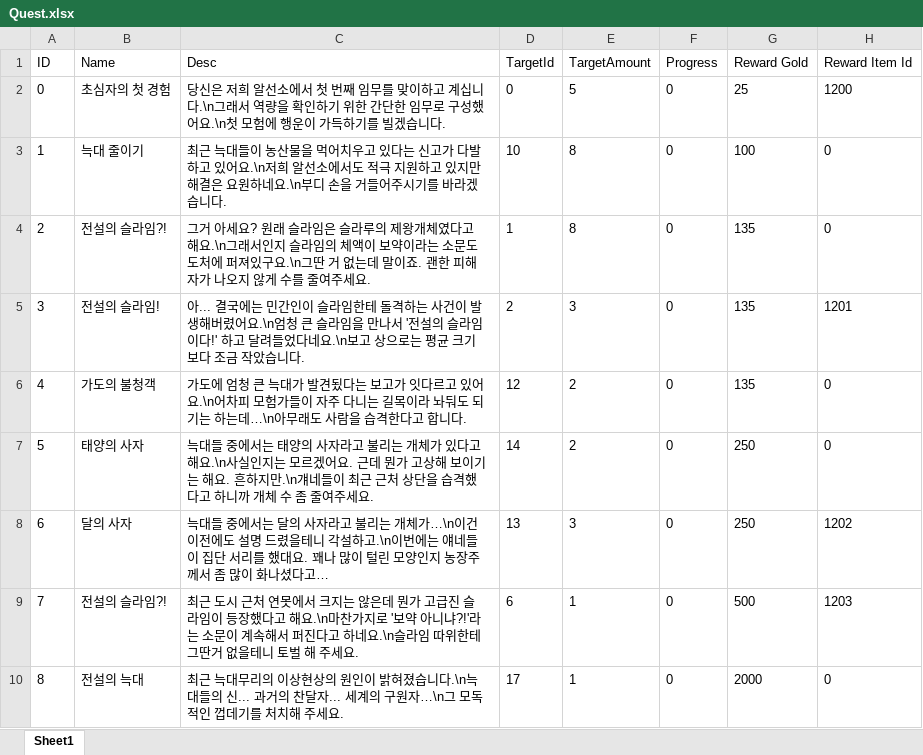
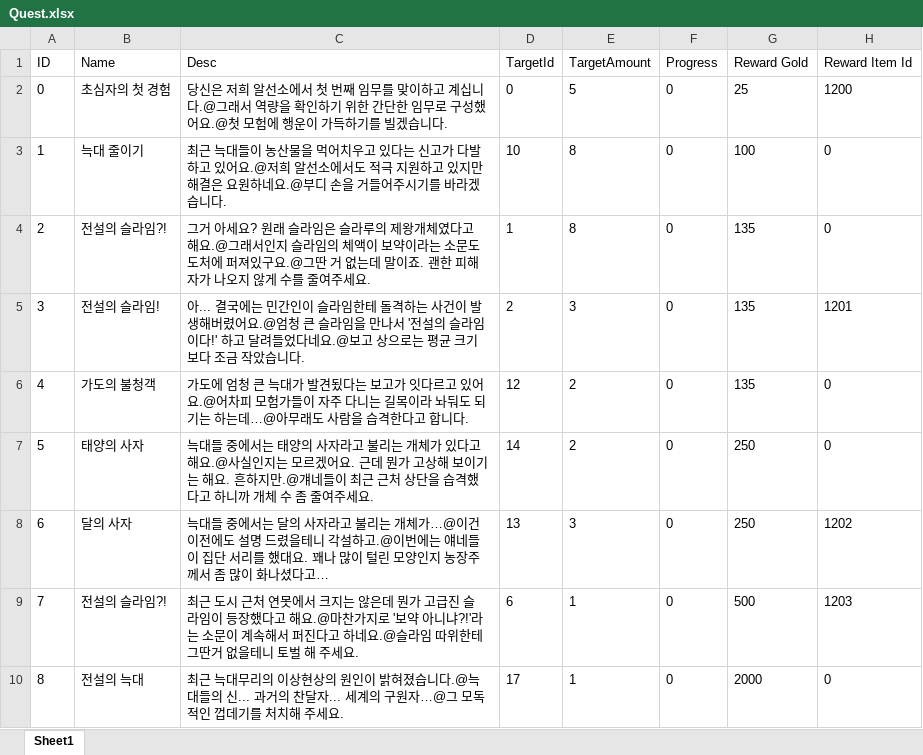
Before and after one commit to lsu0503/TextRPG_TeamProject2nd, an Excel workbook: Documents/Files/Quest.xlsx, sheet Sheet1, drawn as a sheet; values as stored, in another font and other column widths than the file's, no borders; the diff names each change by its address in the sheet, - before the commit and + after, or states it on an @@ line.

```diff
--- a/Documents/Files/Quest.xlsx (sheet Sheet1)
+++ b/Documents/Files/Quest.xlsx (sheet Sheet1)
-C2 (Desc): …계십니다.\n그래서 역량을 확인하기 위한 간단한 임무로 구성했어요.\n첫 모험…
+C2 (Desc): …계십니다.@그래서 역량을 확인하기 위한 간단한 임무로 구성했어요.@첫 모험…
-C3 (Desc): …있어요.\n저희 알선소에서도 적극 지원하고 있지만 해결은 요원하네요.\n부디 손…
+C3 (Desc): …있어요.@저희 알선소에서도 적극 지원하고 있지만 해결은 요원하네요.@부디 손…
-C4 (Desc): …고 해요.\n그래서인지 슬라임의 체액이 보약이라는 소문도 도처에 퍼져있구요.\n그딴 거…
+C4 (Desc): …고 해요.@그래서인지 슬라임의 체액이 보약이라는 소문도 도처에 퍼져있구요.@그딴 거…
-C5 (Desc): …버렸어요.\n엄청 큰 슬라임을 만나서 '전설의 슬라임이다!' 하고 달려들었다네요.\n보고 상…
+C5 (Desc): …버렸어요.@엄청 큰 슬라임을 만나서 '전설의 슬라임이다!' 하고 달려들었다네요.@보고 상…
-C6 (Desc): …있어요.\n어차피 모험가들이 자주 다니는 길목이라 놔둬도 되기는 하는데…\n아무래도…
+C6 (Desc): …있어요.@어차피 모험가들이 자주 다니는 길목이라 놔둬도 되기는 하는데…@아무래도…
-C7 (Desc): …고 해요.\n사실인지는 모르겠어요. 근데 뭔가 고상해 보이기는 해요. 흔하지만.\n걔네들이…
+C7 (Desc): …고 해요.@사실인지는 모르겠어요. 근데 뭔가 고상해 보이기는 해요. 흔하지만.@걔네들이…
-C8 (Desc): …개체가…\n이건 이전에도 설명 드렸을테니 각설하고.\n이번에는…
+C8 (Desc): …개체가…@이건 이전에도 설명 드렸을테니 각설하고.@이번에는…
-C9 (Desc): …고 해요.\n마찬가지로 '보약 아니냐?!'라는 소문이 계속해서 퍼진다고 하네요.\n슬라임…
+C9 (Desc): …고 해요.@마찬가지로 '보약 아니냐?!'라는 소문이 계속해서 퍼진다고 하네요.@슬라임…
-C10 (Desc): …졌습니다.\n늑대들의 신... 과거의 찬달자... 세계의 구원자…\n그 모독…
+C10 (Desc): …졌습니다.@늑대들의 신... 과거의 찬달자... 세계의 구원자…@그 모독…
```
Also changed, not shown: 5 other files.
